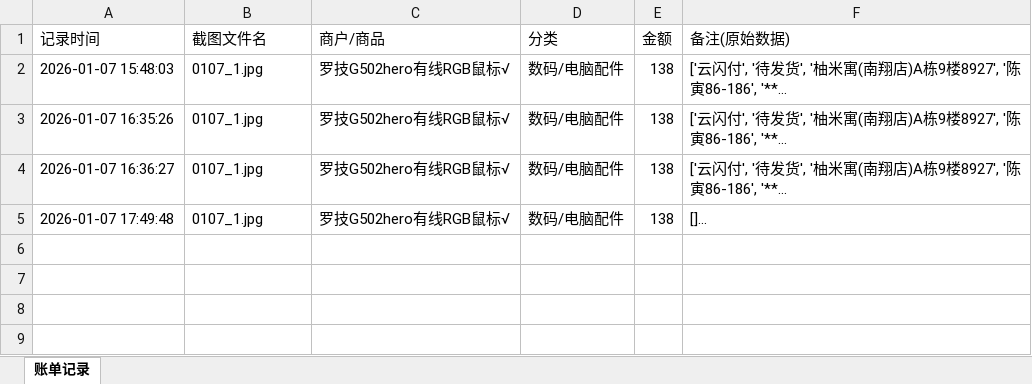
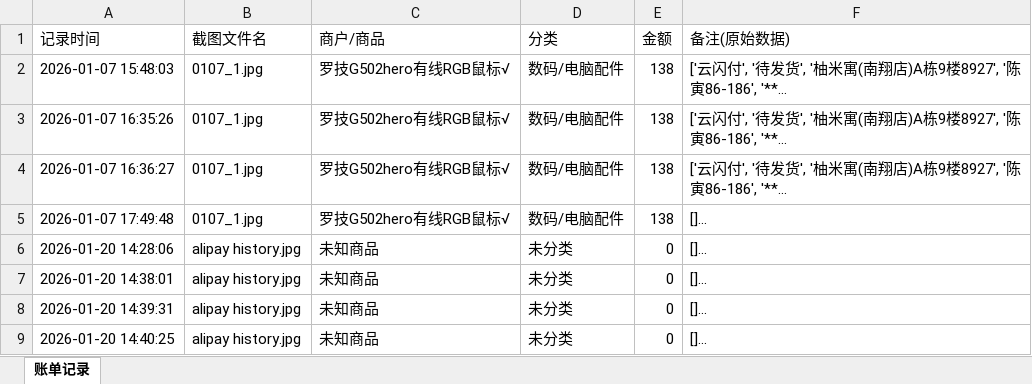
Before and after one commit to z5197109/bill, an Excel workbook: output/我的记账本.xlsx, sheet 账单记录, drawn as a sheet; values as stored, in another font and other column widths than the file's, no borders; the diff names each change by its address in the sheet, - before the commit and + after, or states it on an @@ line.

```diff
--- a/output/我的记账本.xlsx (sheet 账单记录)
+++ b/output/我的记账本.xlsx (sheet 账单记录)
+row 6: 2026-01-20 14:28:06 | alipay history.jpg | 未知商品 | 未分类 | 0 | []...
+row 7: 2026-01-20 14:38:01 | alipay history.jpg | 未知商品 | 未分类 | 0 | []...
+row 8: 2026-01-20 14:39:31 | alipay history.jpg | 未知商品 | 未分类 | 0 | []...
+row 9: 2026-01-20 14:40:25 | alipay history.jpg | 未知商品 | 未分类 | 0 | []...
```
Also changed, not shown: 10 other files.
